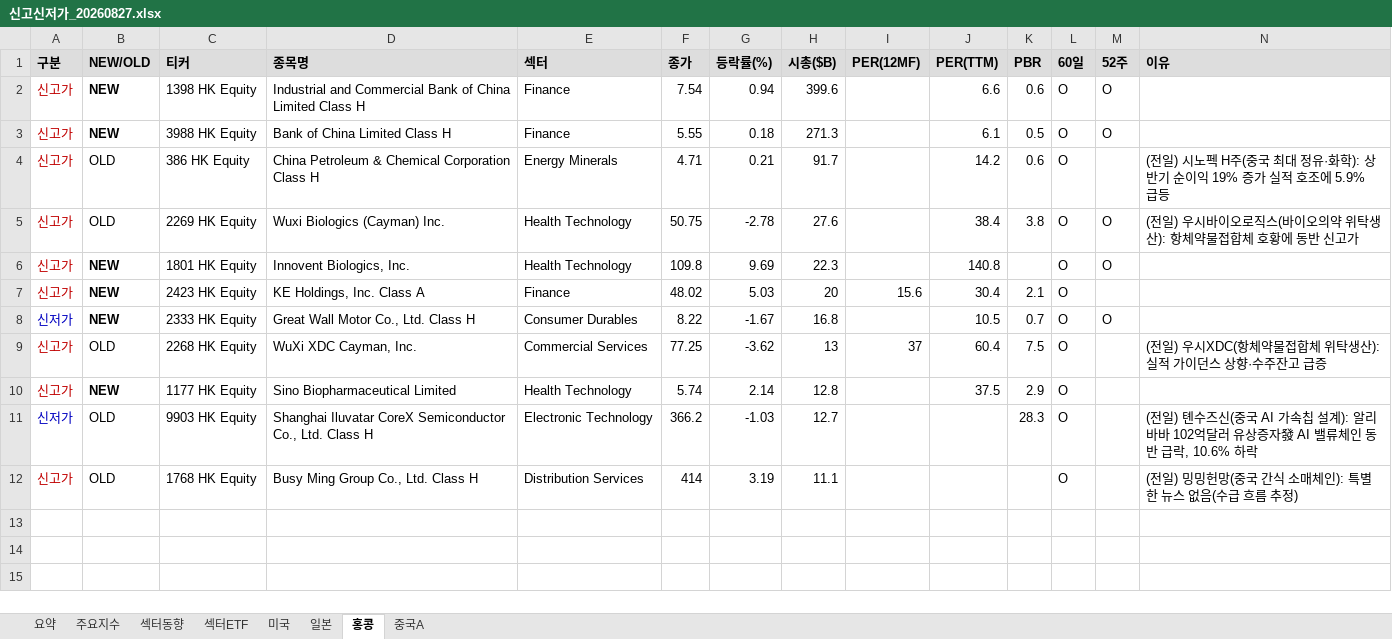
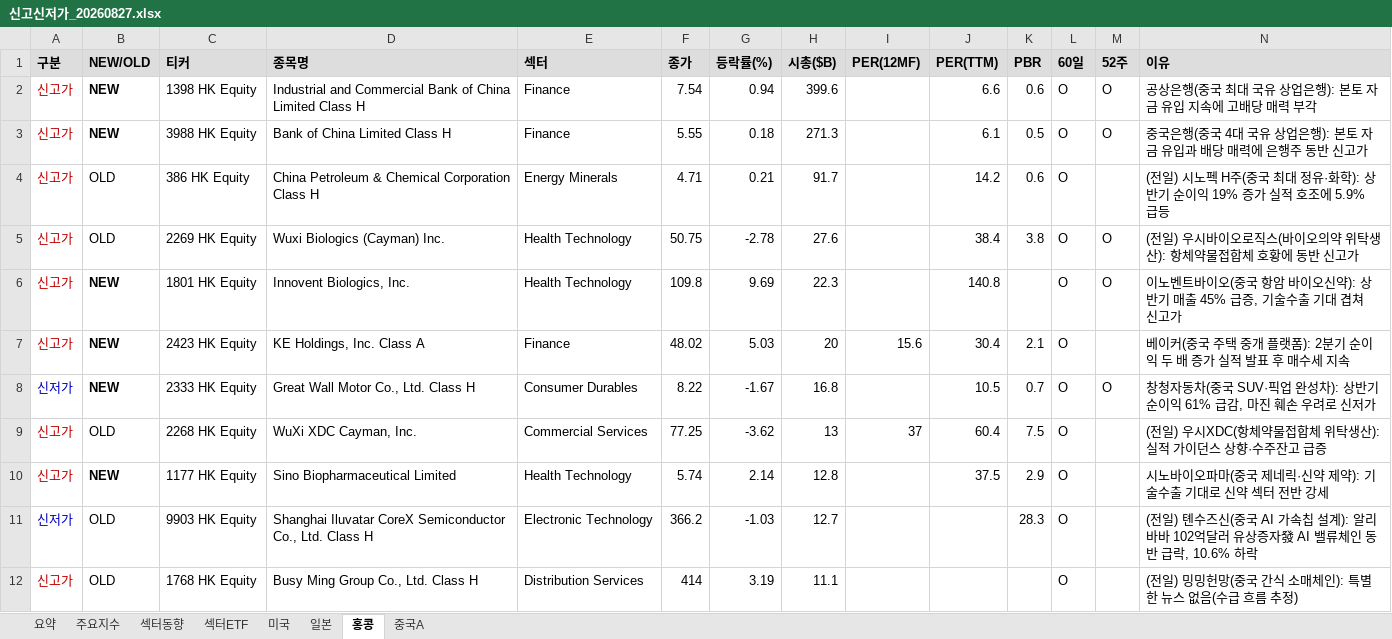
Before and after one commit to cm1n/highlowscreen, an Excel workbook: 신고신저가_20260827.xlsx, sheet 홍콩, drawn as a sheet; values as stored, in another font and other column widths than the file's, no borders; the diff names each change by its address in the sheet, - before the commit and + after, or states it on an @@ line.

```diff
--- a/신고신저가_20260827.xlsx (sheet 홍콩)
+++ b/신고신저가_20260827.xlsx (sheet 홍콩)
-N2 (이유): (empty)
+N2 (이유): 공상은행(중국 최대 국유 상업은행): 본토 자금 유입 지속에 고배당 매력 부각
-N3 (이유): (empty)
+N3 (이유): 중국은행(중국 4대 국유 상업은행): 본토 자금 유입과 배당 매력에 은행주 동반 신고가
-N6 (이유): (empty)
+N6 (이유): 이노벤트바이오(중국 항암 바이오신약): 상반기 매출 45% 급증, 기술수출 기대 겹쳐 신고가
-N7 (이유): (empty)
+N7 (이유): 베이커(중국 주택 중개 플랫폼): 2분기 순이익 두 배 증가 실적 발표 후 매수세 지속
-N8 (이유): (empty)
+N8 (이유): 창청자동차(중국 SUV·픽업 완성차): 상반기 순이익 61% 급감, 마진 훼손 우려로 신저가
-N10 (이유): (empty)
+N10 (이유): 시노바이오파마(중국 제네릭·신약 제약): 기술수출 기대로 신약 섹터 전반 강세
```
Also changed, not shown: sheet 미국, sheet 요약, sheet 일본, sheet 중국A, sheet 섹터ETF, 1 other file.
